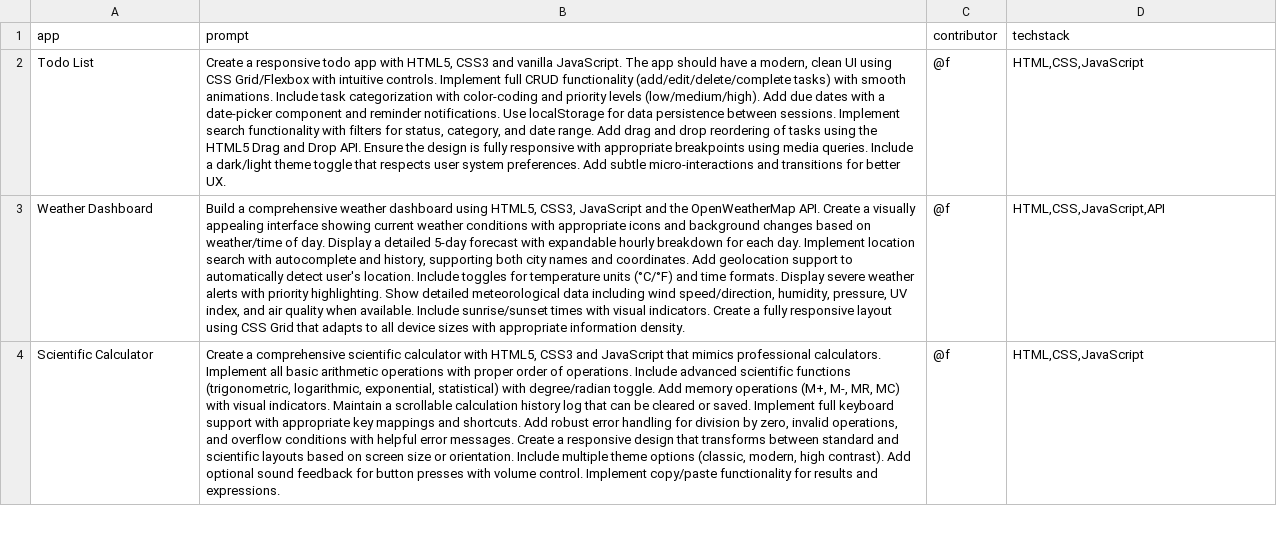
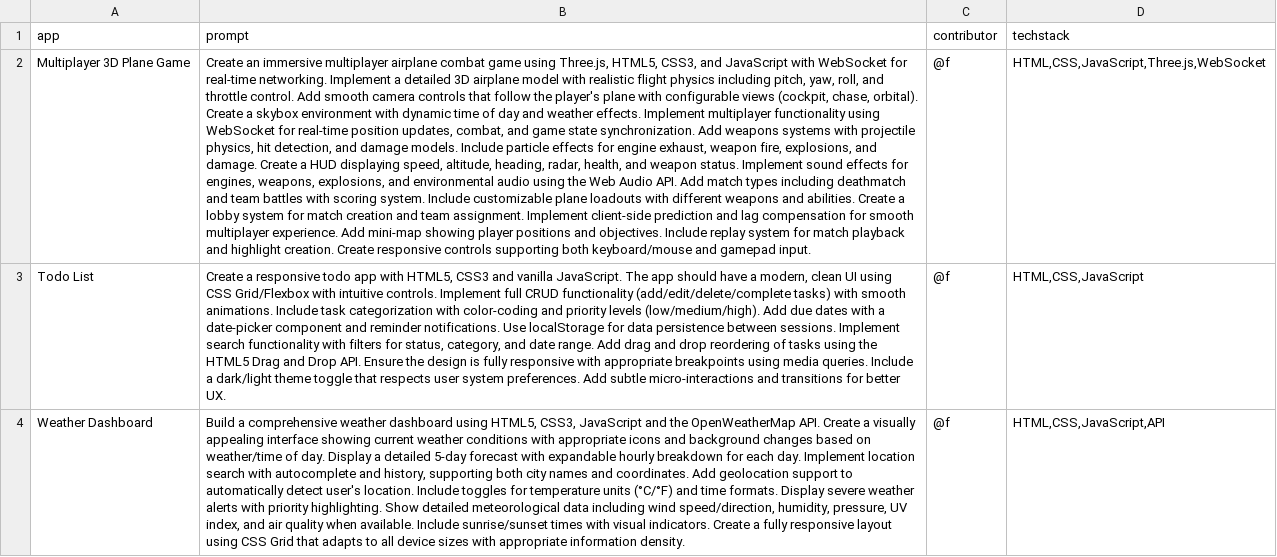
Before and after one commit to paulo-santo/awesome-chatgpt-prompts, a CSV file: vibeprompts.csv, drawn as a sheet; only a part is shown; the shorter side is filled out with more unchanged rows; the diff names each change by its address in the sheet, - before the commit and + after, or states it on an @@ line.

```diff
--- a/vibeprompts.csv
+++ b/vibeprompts.csv
+row 2: Multiplayer 3D Plane Game | Create an immersive multiplayer airplane combat game using Three.js, HTML5, CSS3, and JavaScript with WebSocket for real-time networking. Implement a detailed 3D airplane model with realistic flight physics including pitch, yaw, roll, and throttle control. Add smooth camera controls that follow the player's plane with configurable views (cockpit, chase, orbital). Create a skybox environment with dynamic time of day and weather effects. Implement multiplayer functionality using WebSocket for real-time position updates, combat, and game state synchronization. Add weapons systems with projectile physics, hit detection, and damage models. Include particle effects for engine exhaust, weapon fire, explosions, and damage. Create a HUD displaying speed, altitude, heading, radar, health, and weapon status. Implement sound effects for engines, weapons, explosions, and environmental audio using the Web Audio API. Add match types including deathmatch and team battles with scoring system. Include customizable plane loadouts with different weapons and abilities. Create a lobby system for match creation and team assignment. Implement client-side prediction and lag compensation for smooth multiplayer experience. Add mini-map showing player positions and objectives. Include replay system for match playback and highlight creation. Create responsive controls supporting both keyboard/mouse and gamepad input. | @f | HTML,CSS,JavaScript,Three.js,WebSocket
```
Also changed, not shown: 3 other files.
